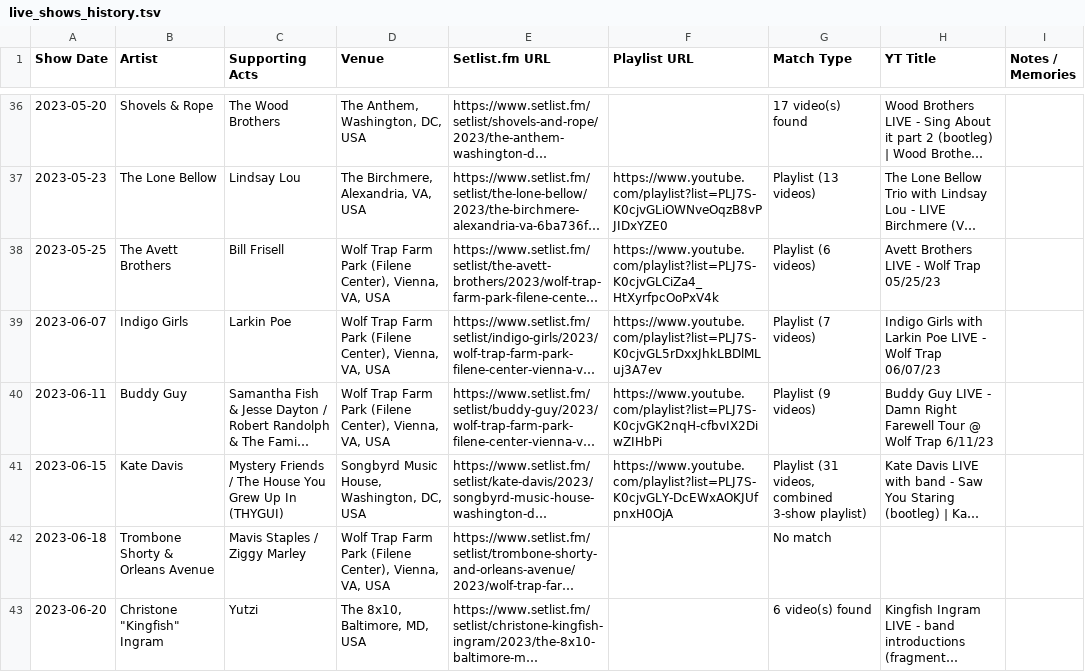
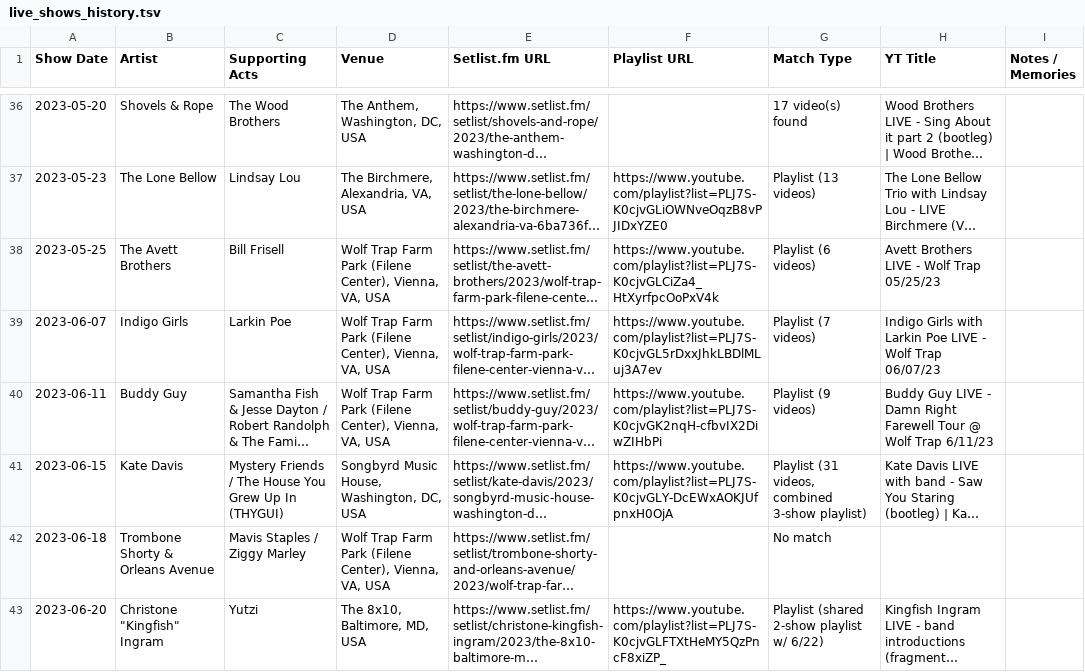
Before and after one commit to dan2bit/songs-for-my-funeral, a TSV file: live-shows/live_shows_history.tsv, drawn as a sheet; only a part is shown, gaps mark what is left out; long unchanged cells end in …; the diff covers the shown part only; the diff names each change by its address in the sheet, - before the commit and + after, or states it on an @@ line.

Commit message:
add 5 prior-art playlists; swap Greensky→Sixth&I Kingfish in worklist
History: Larkin Poe 10/16/21 (fan playlist), Greensky 1/28/23,
Kingfish 6/20/23 + Steve Miller 6/22/23 (shared 2-show playlist),
Lone Bellow 10/3/24 (correct link after off-by-one fix)
Worklist: remove Greensky (done), add Kingfish 11/18/21 Sixth & I

```diff
--- a/live-shows/live_shows_history.tsv
+++ b/live-shows/live_shows_history.tsv
-F43 (Playlist URL): (empty)
+F43 (Playlist URL): https://www.youtube.com/playlist?list=PLJ7S-K0cjvGLFTXtHeMY5QzPncF8xiZP_
-G43 (Match Type): 6 video(s) found
+G43 (Match Type): Playlist (shared 2-show playlist w/ 6/22)
```
Also changed, not shown: 8 edited cells elsewhere in this file, 1 other file.
